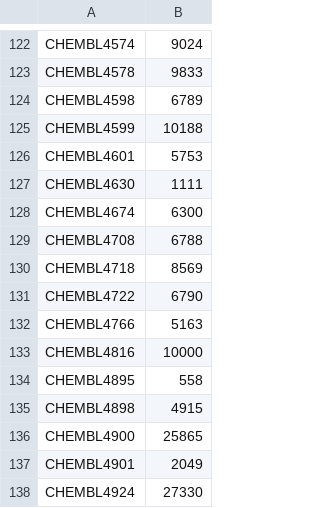
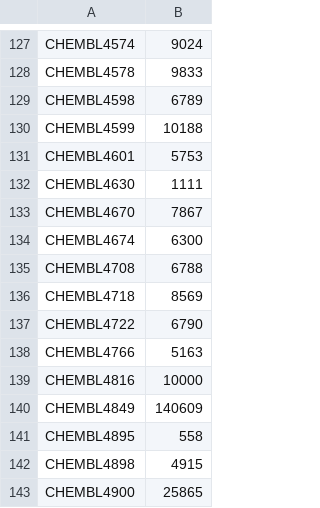
Before and after one commit to mmp1100000/biologia-de-sistemas-grupo2, a TSV file: outputs/targets_chembl_geneid.tsv, drawn as a sheet; only a part is shown, gaps mark what is left out; the shorter side is filled out with more unchanged rows; the diff covers the shown part only.

```diff
--- a/outputs/targets_chembl_geneid.tsv
+++ b/outputs/targets_chembl_geneid.tsv
@@ -127,2 +132,3 @@ CHEMBL4601	5753
 CHEMBL4630	1111
+CHEMBL4670	7867
 CHEMBL4674	6300
@@ -133,2 +139,3 @@ CHEMBL4766	5163
 CHEMBL4816	10000
+CHEMBL4849	140609
 CHEMBL4895	558
```
Also changed, not shown: 5 added rows elsewhere in this file, outputs/unique_targets_accession.tsv, outputs/unique_targets_chembl.tsv, 14 other files.
